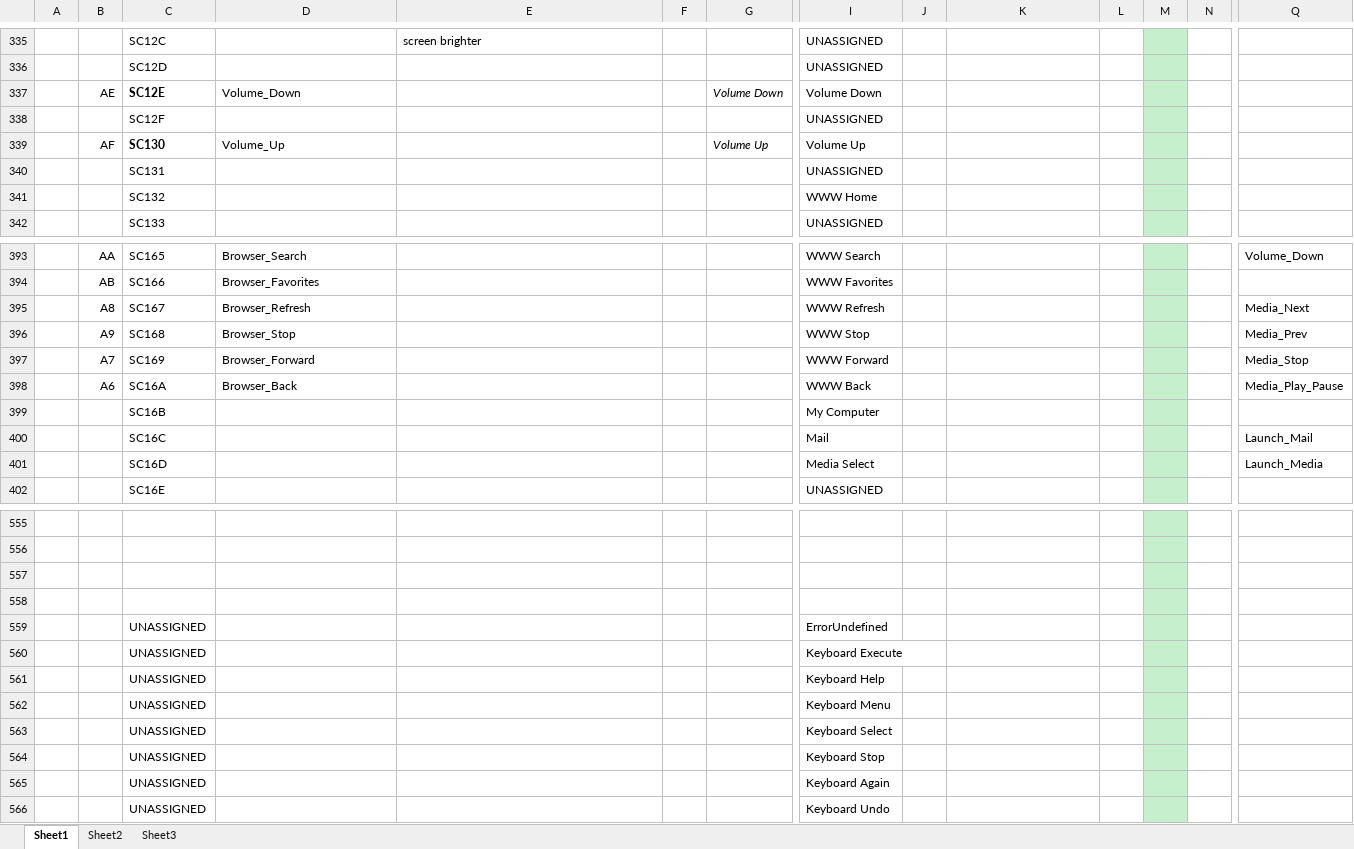
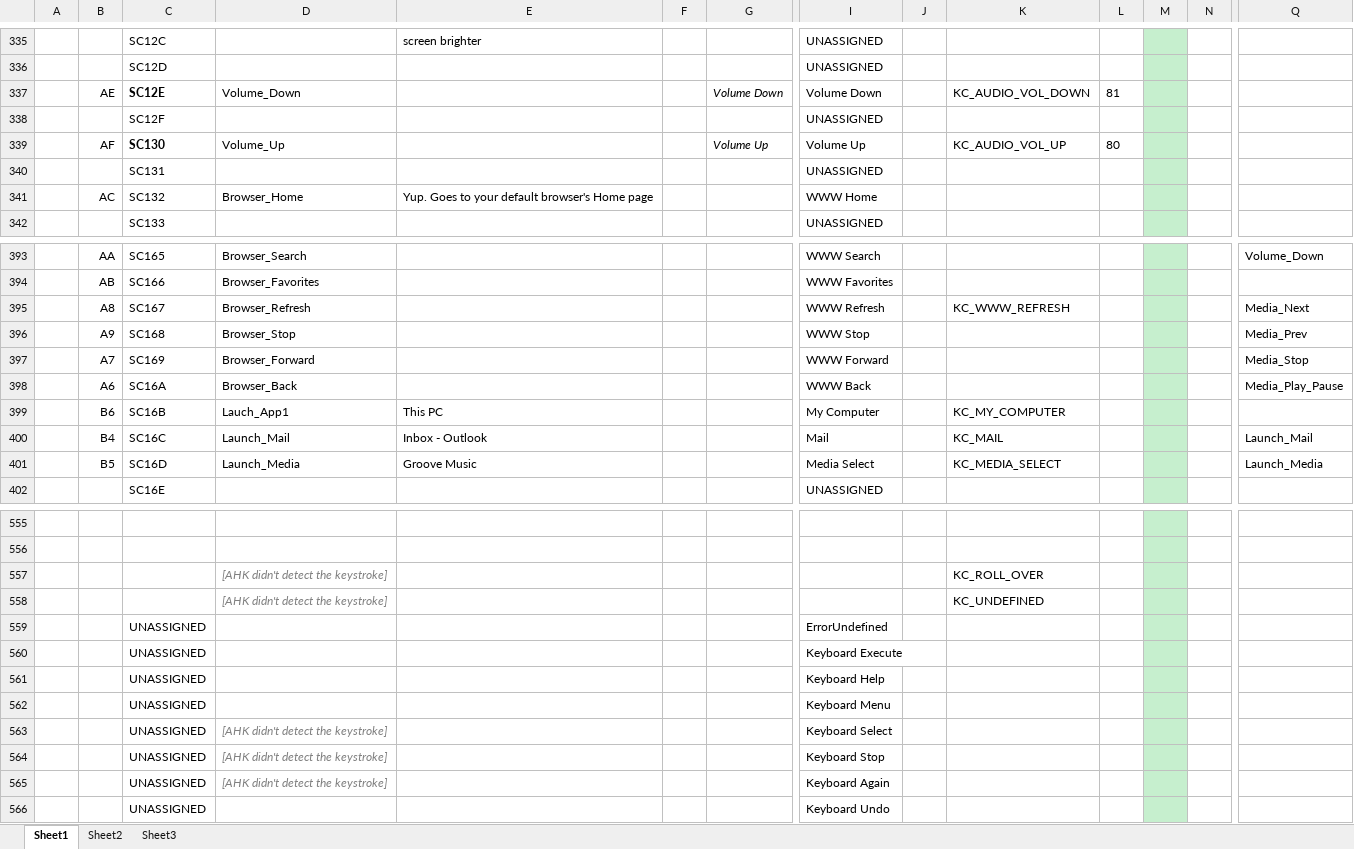
Before and after one commit to TaranVH/2nd-keyboard, an Excel workbook: INFO_and_PROFILES/Table_of_all_scan_codes.xlsx, sheet Sheet1, drawn as a sheet; only a part is shown, gaps mark what is left out; values as stored, in another font and other column widths than the file's, no borders; charts and pictures not drawn; removed rows and columns are numbered as before the commit, all else as after; rows hold the shown columns only; the diff covers the shown part only; the diff names each change by its address in the sheet, - before the commit and + after, or states it on an @@ line.

```diff
--- a/INFO_and_PROFILES/Table_of_all_scan_codes.xlsx (sheet Sheet1)
+++ b/INFO_and_PROFILES/Table_of_all_scan_codes.xlsx (sheet Sheet1)
-K337: (empty)
+K337: KC_AUDIO_VOL_DOWN
-L337: (empty)
+L337: 81
-K339: (empty)
+K339: KC_AUDIO_VOL_UP
-L339: (empty)
+L339: 80
-row 341:  |  | SC132 |  |  |  |  | WWW Home
+row 341:  | AC | SC132 | Browser_Home | Yup. Goes to your default browser's Home page |  |  | WWW Home
-K395: (empty)
+K395: KC_WWW_REFRESH
-row 399:  |  | SC16B |  |  |  |  | My Computer
-row 400:  |  | SC16C |  |  |  |  | Mail |  |  |  |  |  | Launch_Mail
-row 401:  |  | SC16D |  |  |  |  | Media Select |  |  |  |  |  | Launch_Media
+row 399:  | B6 | SC16B | Lauch_App1 | This PC |  |  | My Computer |  | KC_MY_COMPUTER
+row 400:  | B4 | SC16C | Launch_Mail | Inbox - Outlook |  |  | Mail |  | KC_MAIL |  |  |  | Launch_Mail
+row 401:  | B5 | SC16D | Launch_Media | Groove Music |  |  | Media Select |  | KC_MEDIA_SELECT |  |  |  | Launch_Media
-row 557: (empty)
+row 557:  |  |  | [AHK didn't detect the keystroke] |  |  |  |  |  | KC_ROLL_OVER
-row 558: (empty)
+row 558:  |  |  | [AHK didn't detect the keystroke] |  |  |  |  |  | KC_UNDEFINED
-D563:D565: (empty)
+D563:D565: [AHK didn't detect the keystroke]
```
Also changed, not shown: 57 added rows, 9 removed rows, 28 edited cells and cell formats elsewhere in this sheet, 2 other files.
